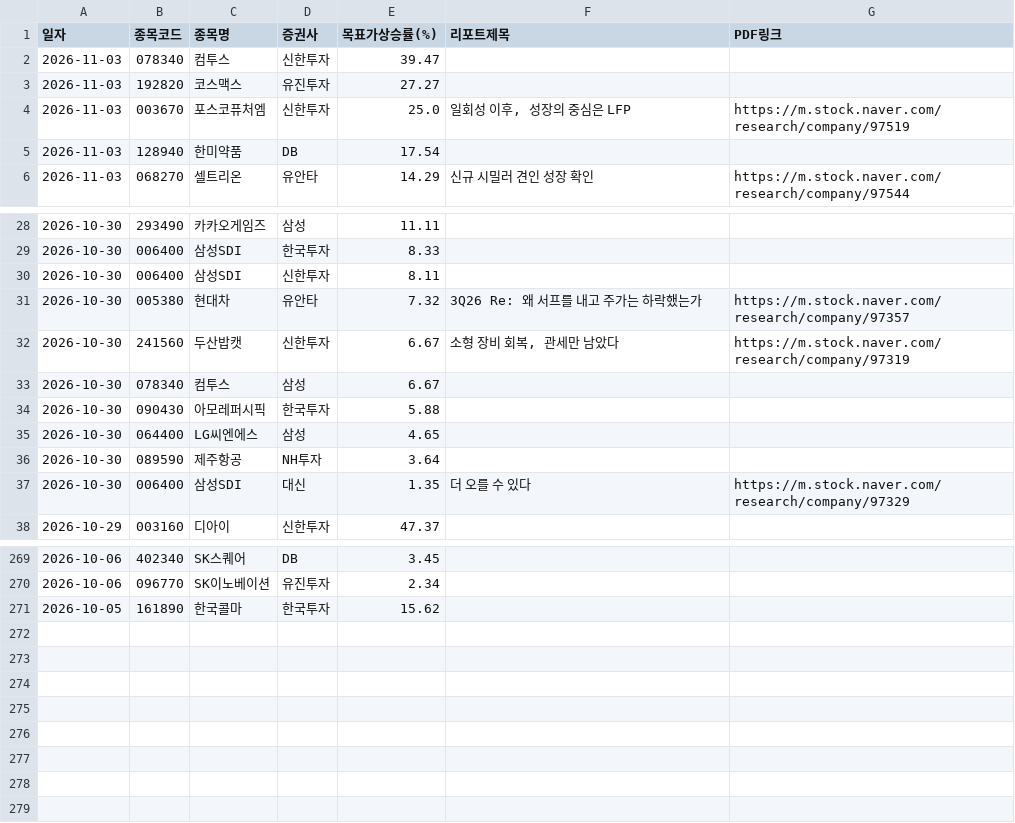
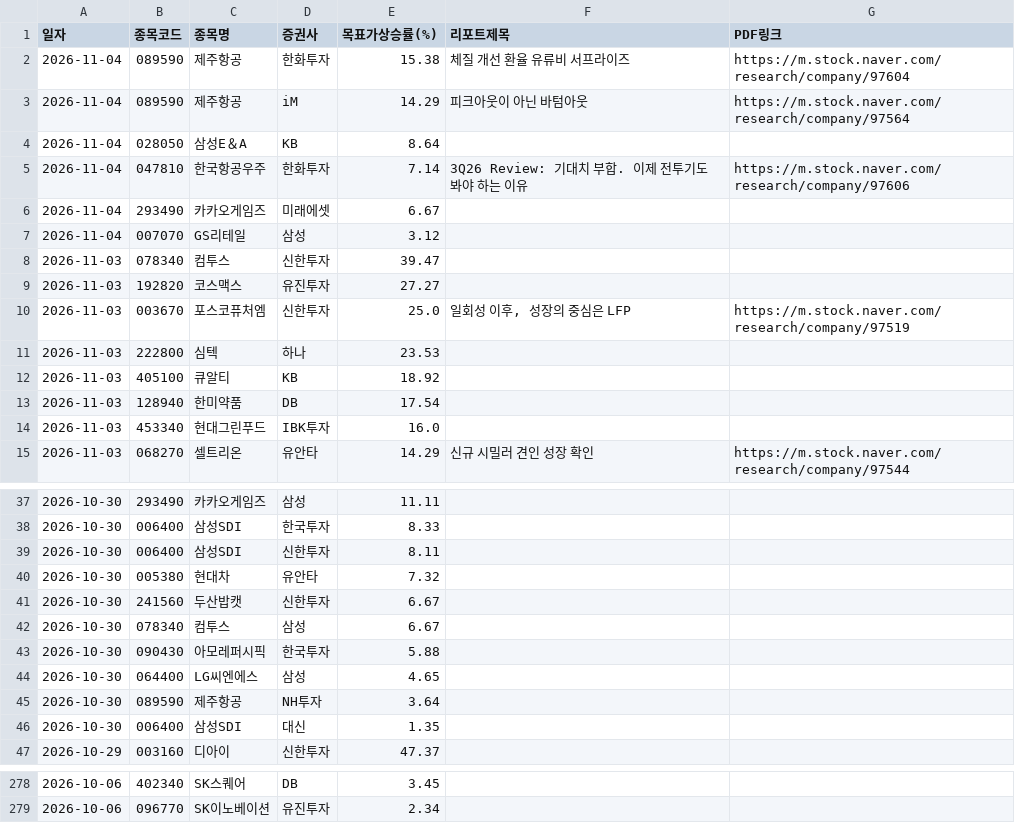
Before and after one commit to adkan8927-a11y/adkanbot, a CSV file: reports/broker_upgrades.csv, drawn as a sheet; only a part is shown, gaps mark what is left out.

```diff
--- a/reports/broker_upgrades.csv
+++ b/reports/broker_upgrades.csv
@@ -1,2 +1,8 @@
 일자,종목코드,종목명,증권사,목표가상승률(%),리포트제목,PDF링크
+2026-11-04,089590,제주항공,한화투자,15.38,체질 개선 환율 유류비 서프라이즈,https://m.stock.naver.com/research/company/97604
+2026-11-04,089590,제주항공,iM,14.29,피크아웃이 아닌 바텀아웃,https://m.stock.naver.com/research/company/97564
+2026-11-04,028050,삼성E＆A,KB,8.64,,
+2026-11-04,047810,한국항공우주,한화투자,7.14,3Q26 Review: 기대치 부합. 이제 전투기도 봐야 하는 이유,https://m.stock.naver.com/research/company/97606
+2026-11-04,293490,카카오게임즈,미래에셋,6.67,,
+2026-11-04,007070,GS리테일,삼성,3.12,,
 2026-11-03,078340,컴투스,신한투자,39.47,,
@@ -4,3 +10,6 @@
 2026-11-03,003670,포스코퓨처엠,신한투자,25.0,"일회성 이후, 성장의 중심은 LFP",https://m.stock.naver.com/research/company/97519
+2026-11-03,222800,심텍,하나,23.53,,
+2026-11-03,405100,큐알티,KB,18.92,,
 2026-11-03,128940,한미약품,DB,17.54,,
+2026-11-03,453340,현대그린푸드,IBK투자,16.0,,
 2026-11-03,068270,셀트리온,유안타,14.29,신규 시밀러 견인 성장 확인,https://m.stock.naver.com/research/company/97544
@@ -30,4 +39,4 @@
 2026-10-30,006400,삼성SDI,신한투자,8.11,,
-2026-10-30,005380,현대차,유안타,7.32,3Q26 Re: 왜 서프를 내고 주가는 하락했는가,https://m.stock.naver.com/research/company/97357
-2026-10-30,241560,두산밥캣,신한투자,6.67,"소형 장비 회복, 관세만 남았다",https://m.stock.naver.com/research/company/97319
+2026-10-30,005380,현대차,유안타,7.32,,
+2026-10-30,241560,두산밥캣,신한투자,6.67,,
 2026-10-30,078340,컴투스,삼성,6.67,,
@@ -36,3 +45,3 @@
 2026-10-30,089590,제주항공,NH투자,3.64,,
-2026-10-30,006400,삼성SDI,대신,1.35,더 오를 수 있다,https://m.stock.naver.com/research/company/97329
+2026-10-30,006400,삼성SDI,대신,1.35,,
 2026-10-29,003160,디아이,신한투자,47.37,,
@@ -270,2 +279 @@
 2026-10-06,096770,SK이노베이션,유진투자,2.34,,
-2026-10-05,161890,한국콜마,한국투자,15.62,,
```
Also changed, not shown: schedule check/master_schedule_db.csv, schedule check/vip_momentum_alerts.csv, 3 other files.
